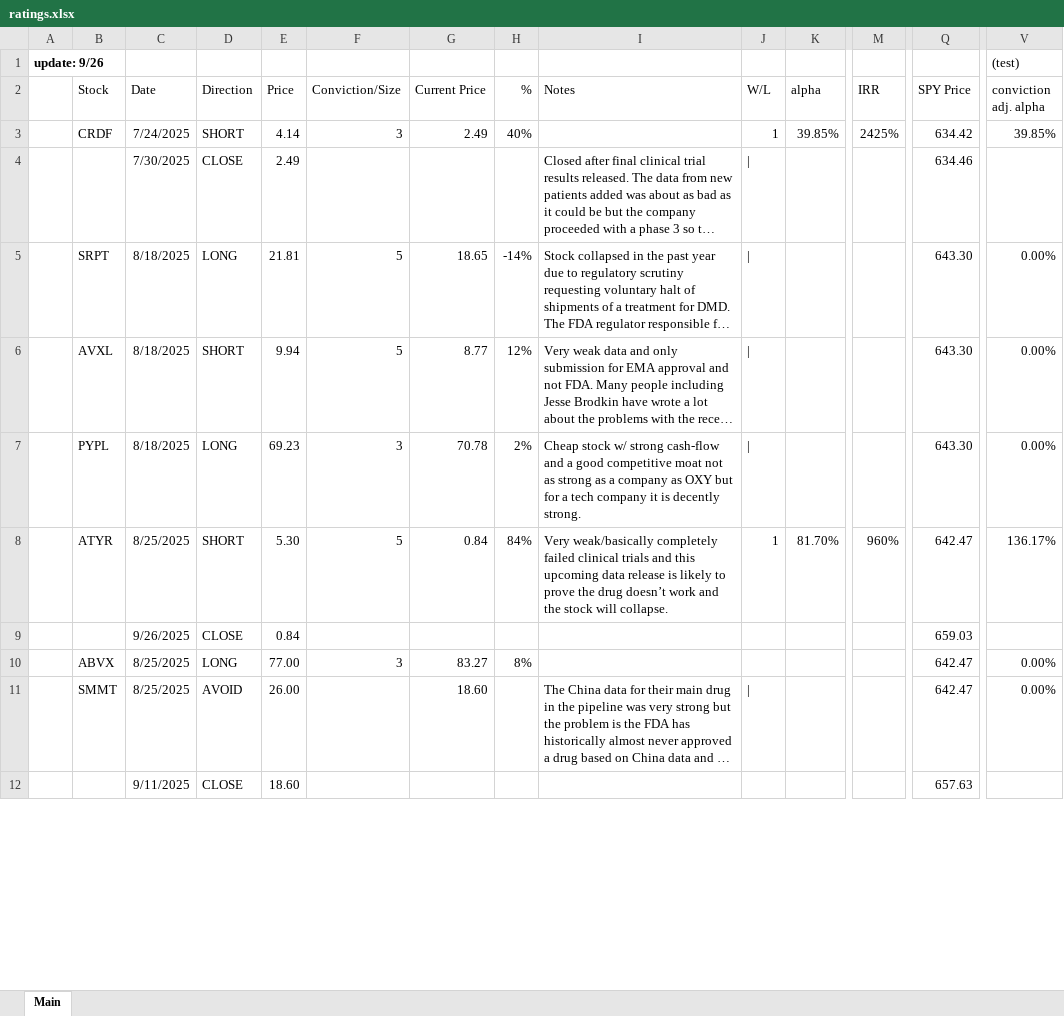
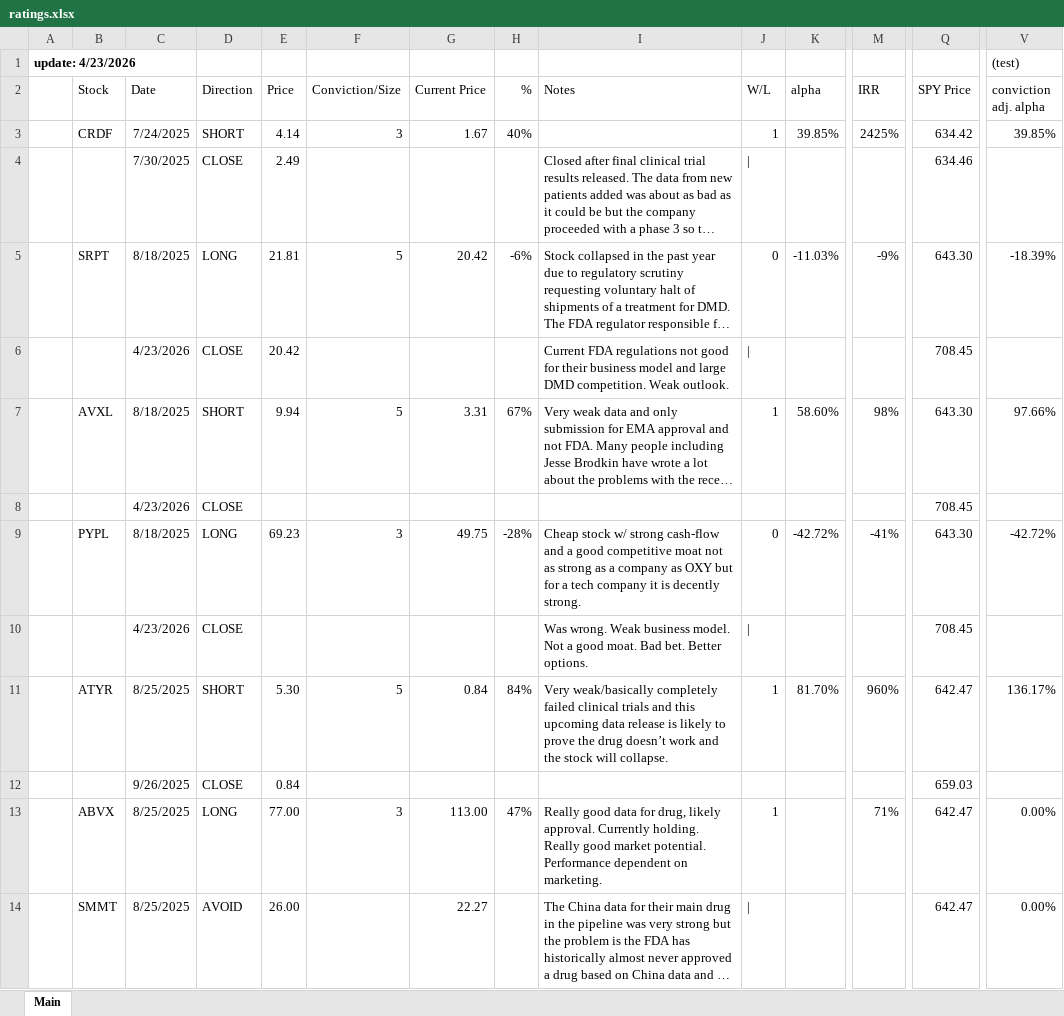
Before and after one commit to LiamRender/Portfolio-FinishedModels, an Excel workbook: ratings.xlsx, sheet Main, drawn as a sheet; only a part is shown, gaps mark what is left out; long unchanged cells end in …; values as stored, in another font and other column widths than the file's, no borders; removed rows and columns are numbered as before the commit, all else as after; rows hold the shown columns only; the diff covers the shown part only; the diff names each change by its address in the sheet, - before the commit and + after, or states it on an @@ line.

Commit message:
latest 4/23

```diff
--- a/ratings.xlsx (sheet Main)
+++ b/ratings.xlsx (sheet Main)
-A1: update: 9/26
+A1: update: 4/23/2026
-G3 (Current Price): 2.49
+G3 (Current Price): 1.67
-G5 (Current Price): 18.65
+G5 (Current Price): 20.42
-H5 (%): -14%
+H5 (%): -6%
-J5 (W/L): |
+J5 (W/L): 0
-K5 (alpha): (empty)
+K5 (alpha): -11.03%
-M5 (IRR): (empty)
+M5 (IRR): -9%
-V5 (conviction adj. alpha): 0.00%
+V5 (conviction adj. alpha): -18.39%
+row 6:  |  | 4/23/2026 | CLOSE | 20.42 |  |  |  | Current FDA regulations not good for their business model and large DMD competition. Weak outlook. | | |  |  | 708.45
-G7 (Current Price): 8.77
+G7 (Current Price): 3.31
-H7 (%): 12%
+H7 (%): 67%
-J7 (W/L): |
+J7 (W/L): 1
-K7 (alpha): (empty)
+K7 (alpha): 58.60%
-M7 (IRR): (empty)
+M7 (IRR): 98%
-V7 (conviction adj. alpha): 0.00%
+V7 (conviction adj. alpha): 97.66%
+row 8:  |  | 4/23/2026 | CLOSE |  |  |  |  |  |  |  |  | 708.45
-G9 (Current Price): 70.78
+G9 (Current Price): 49.75
-H9 (%): 2%
+H9 (%): -28%
-J9 (W/L): |
+J9 (W/L): 0
-K9 (alpha): (empty)
+K9 (alpha): -42.72%
-M9 (IRR): (empty)
+M9 (IRR): -41%
-V9 (conviction adj. alpha): 0.00%
+V9 (conviction adj. alpha): -42.72%
+row 10:  |  | 4/23/2026 | CLOSE |  |  |  |  | Was wrong. Weak business model. Not a good moat. Bad bet. Better options. | | |  |  | 708.45
-G13 (Current Price): 83.27
+G13 (Current Price): 113.00
-H13 (%): 8%
+H13 (%): 47%
-I13 (Notes): (empty)
+I13 (Notes): Really good data for drug, likely approval. Currently holding. Really good market potential. Performance dependent on marketing.
-J13 (W/L): (empty)
+J13 (W/L): 1
-M13 (IRR): (empty)
+M13 (IRR): 71%
-G14 (Current Price): 18.60
+G14 (Current Price): 22.27
-row 12:  |  | 9/11/2025 | CLOSE | 18.60 |  |  |  |  |  |  |  | 657.63
```
Also changed, not shown: 11 added rows, 4 removed rows, 47 edited cells and cell formats elsewhere in this sheet, formulas that keep their value.
